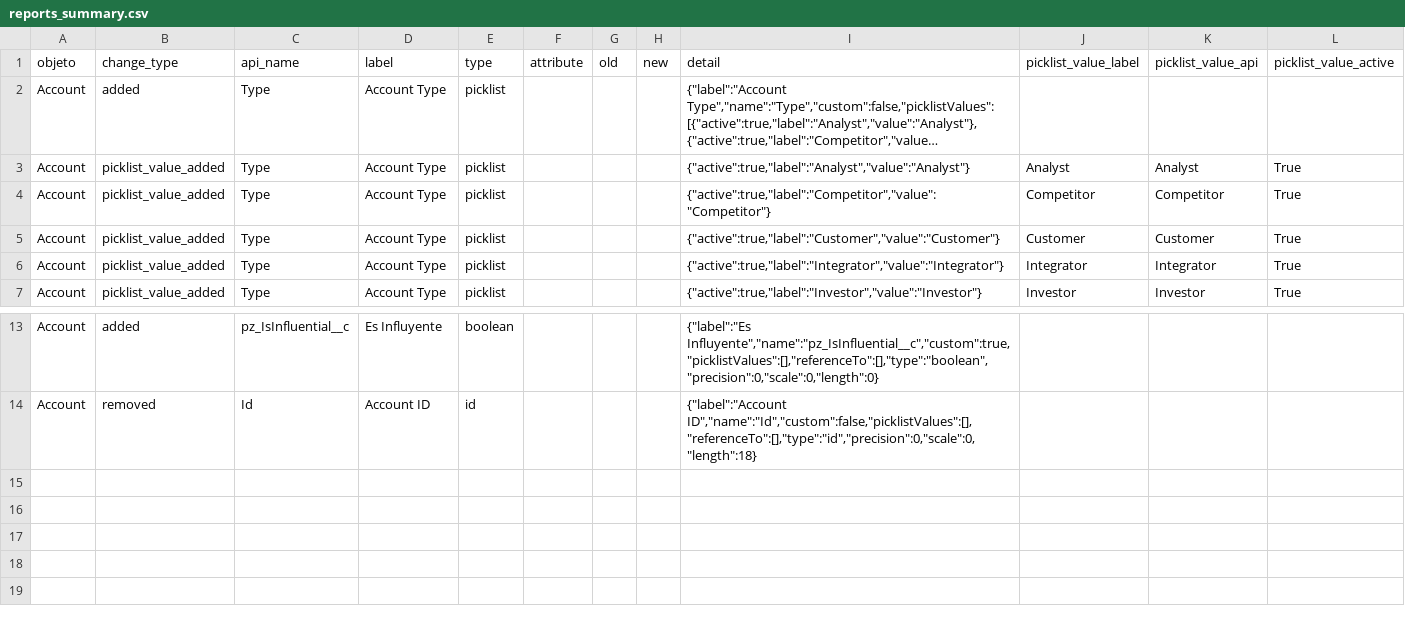
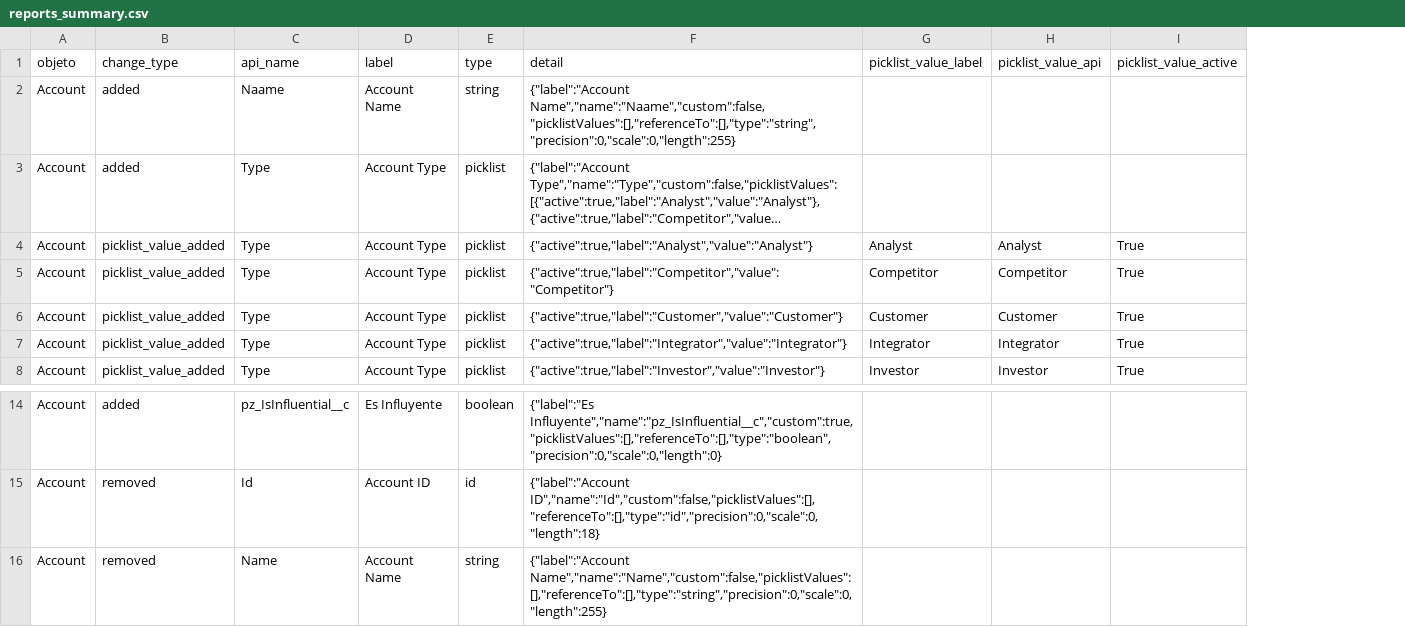
Before and after one commit to ClaudiaSifuentes/salesforce-fields-cleaner, a CSV file: report_objects/reports_summary.csv, drawn as a sheet; only a part is shown, gaps mark what is left out; long unchanged cells end in …; removed rows and columns are numbered as before the commit, all else as after; the diff names each change by its address in the sheet, - before the commit and + after, or states it on an @@ line.

Commit message:
feat: Separacion de Reportes para mayor entendimiento

```diff
--- a/report_objects/reports_summary.csv
+++ b/report_objects/reports_summary.csv
-column F (attribute), empty
-column G (old), empty
-column H (new), empty
+row 2: Account | added | Naame | Account Name | string | {"label":"Account Name","name":"Naame","custom":false,"picklistValues":[],"referenceTo":[],"type":"string","precision":0,"scale":0,"length":255}
+row 16: Account | removed | Name | Account Name | string | {"label":"Account Name","name":"Name","custom":false,"picklistValues":[],"referenceTo":[],"type":"string","precision":0,"scale":0,"length":255}
```
Also changed, not shown: 5 other files.
